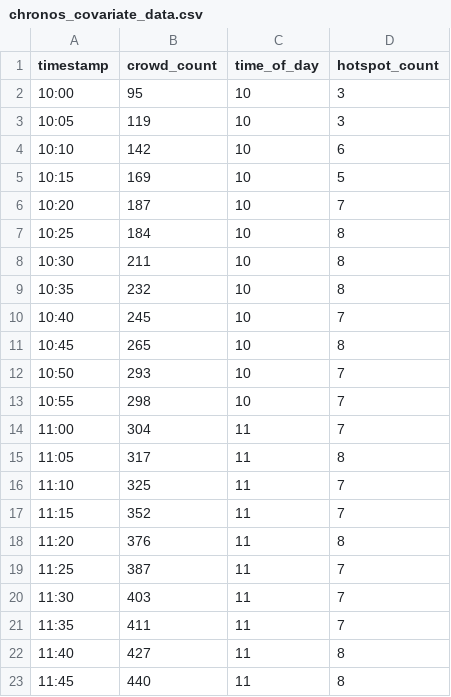
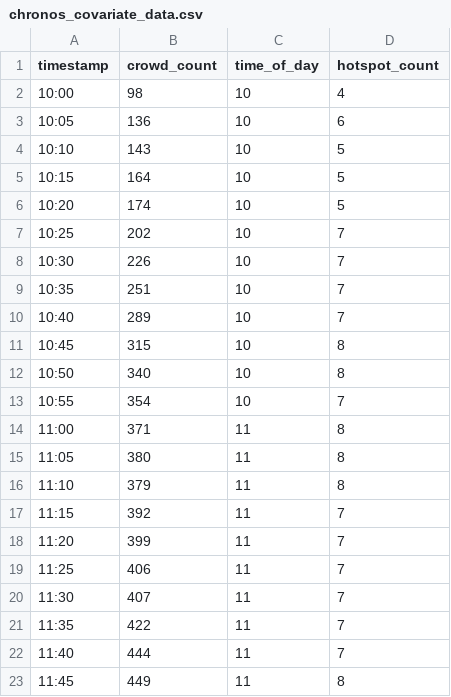
Before and after one commit to NIGHTFURY609/AMABALANADA, a CSV file: test-training/chronos_covariate_data.csv, drawn as a sheet; only a part is shown; the diff covers the shown part only.

```diff
--- a/test-training/chronos_covariate_data.csv
+++ b/test-training/chronos_covariate_data.csv
@@ -1,23 +1,23 @@
 timestamp,crowd_count,time_of_day,hotspot_count
-10:00,95,10,3
-10:05,119,10,3
-10:10,142,10,6
-10:15,169,10,5
-10:20,187,10,7
-10:25,184,10,8
-10:30,211,10,8
-10:35,232,10,8
-10:40,245,10,7
-10:45,265,10,8
-10:50,293,10,7
-10:55,298,10,7
-11:00,304,11,7
-11:05,317,11,8
-11:10,325,11,7
-11:15,352,11,7
-11:20,376,11,8
-11:25,387,11,7
-11:30,403,11,7
-11:35,411,11,7
-11:40,427,11,8
-11:45,440,11,8
+10:00,98,10,4
+10:05,136,10,6
+10:10,143,10,5
+10:15,164,10,5
+10:20,174,10,5
+10:25,202,10,7
+10:30,226,10,7
+10:35,251,10,7
+10:40,289,10,7
+10:45,315,10,8
+10:50,340,10,8
+10:55,354,10,7
+11:00,371,11,8
+11:05,380,11,8
+11:10,379,11,8
+11:15,392,11,7
+11:20,399,11,7
+11:25,406,11,7
+11:30,407,11,7
+11:35,422,11,7
+11:40,444,11,7
+11:45,449,11,8
```
Also changed, not shown: 46 edited cells elsewhere in this file, 4 other files.
